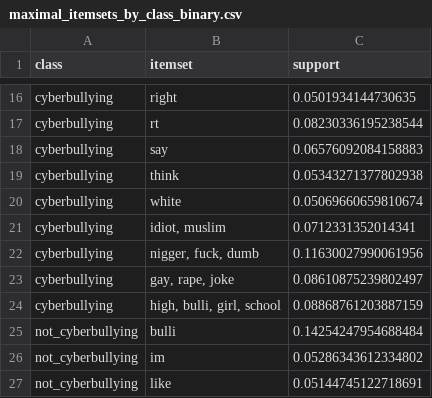
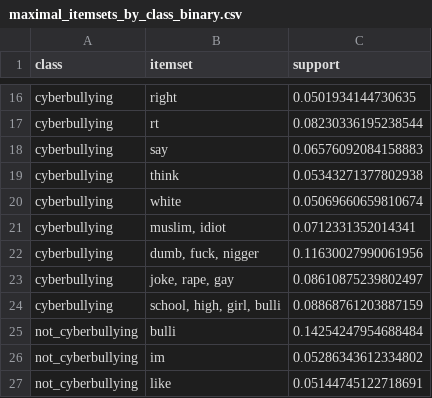
Before and after one commit to msegreto/CyberbullismDetection, a CSV file: itemset/maximal_itemsets_by_class_binary.csv, drawn as a sheet; only a part is shown, gaps mark what is left out.

```diff
--- a/itemset/maximal_itemsets_by_class_binary.csv
+++ b/itemset/maximal_itemsets_by_class_binary.csv
@@ -20,6 +20,6 @@ cyberbullying,think,0.05343271377802938
 cyberbullying,white,0.05069660659810674
-cyberbullying,"idiot, muslim",0.0712331352014341
-cyberbullying,"nigger, fuck, dumb",0.11630027990061956
-cyberbullying,"gay, rape, joke",0.08610875239802497
-cyberbullying,"high, bulli, girl, school",0.08868761203887159
+cyberbullying,"muslim, idiot",0.0712331352014341
+cyberbullying,"dumb, fuck, nigger",0.11630027990061956
+cyberbullying,"joke, rape, gay",0.08610875239802497
+cyberbullying,"school, high, girl, bulli",0.08868761203887159
 not_cyberbullying,bulli,0.14254247954688484
```
Also changed, not shown: itemset/closed_itemsets_by_class_binary.csv, 13 other files.
